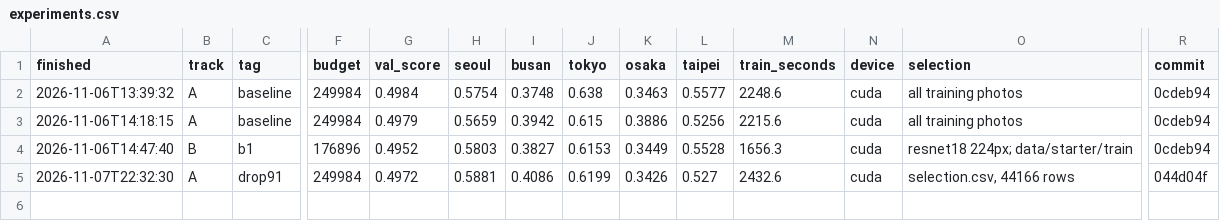
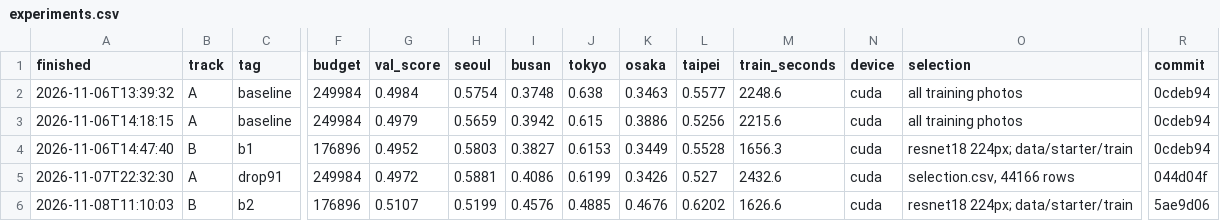
Before and after one commit to bluepaper97531-spec/mas1004-assignment2, a CSV file: experiments.csv, drawn as a sheet; only a part is shown, gaps mark what is left out; rows hold the shown columns only; the diff names each change by its address in the sheet, - before the commit and + after, or states it on an @@ line.

```diff
--- a/experiments.csv
+++ b/experiments.csv
+row 6: 2026-11-08T11:10:03 | B | b2 | 176896 | 0.5107 | 0.5199 | 0.4576 | 0.4885 | 0.4676 | 0.6202 | 1626.6 | cuda | resnet18 224px; data/starter/train | 5ae9d06
```
Also changed, not shown: 1 other file.
